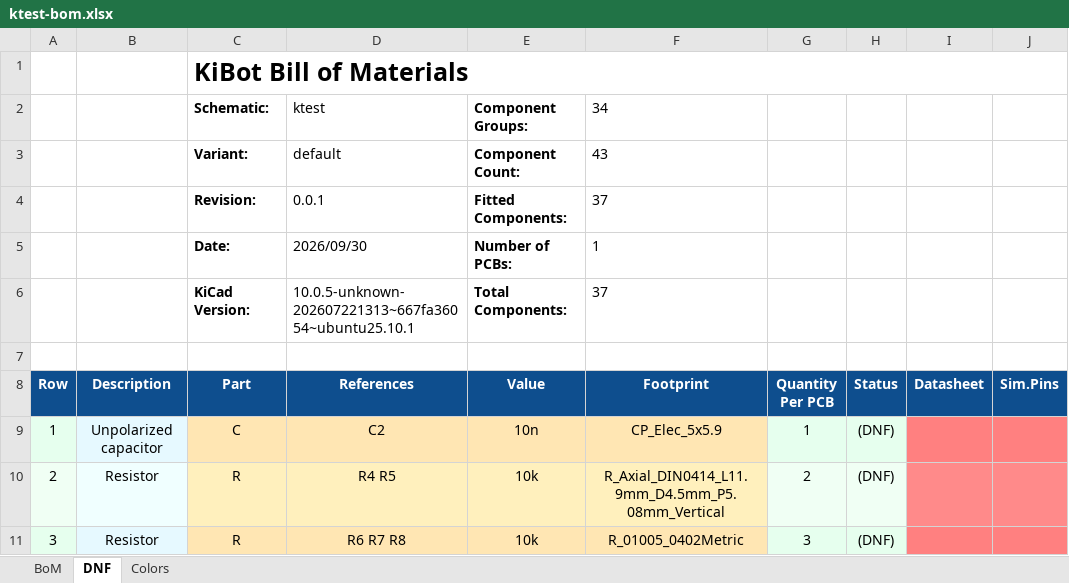
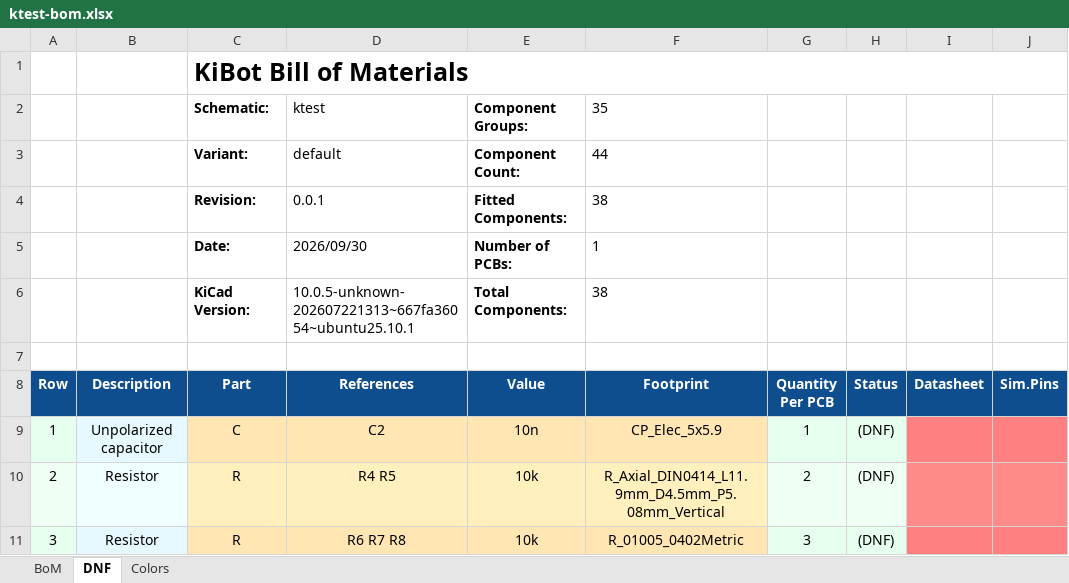
Before and after one commit to FLRHW/ktest, an Excel workbook: output/assembly/bom/ktest-bom.xlsx, sheet DNF, drawn as a sheet; values as stored, in another font and other column widths than the file's, no borders; charts and pictures not drawn; the diff names each change by its address in the sheet, - before the commit and + after, or states it on an @@ line.

```diff
--- a/output/assembly/bom/ktest-bom.xlsx (sheet DNF)
+++ b/output/assembly/bom/ktest-bom.xlsx (sheet DNF)
-F2 (Footprint): 34
+F2 (Footprint): 35
-F3 (Footprint): 43
+F3 (Footprint): 44
-F4 (Footprint): 37
+F4 (Footprint): 38
-F6 (Footprint): 37
+F6 (Footprint): 38
```
Also changed, not shown: sheet BoM, 39 other files.
